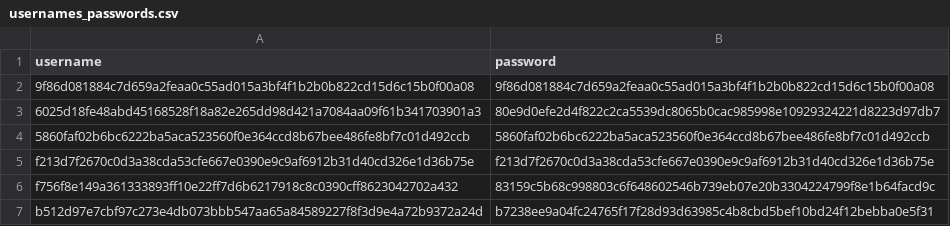
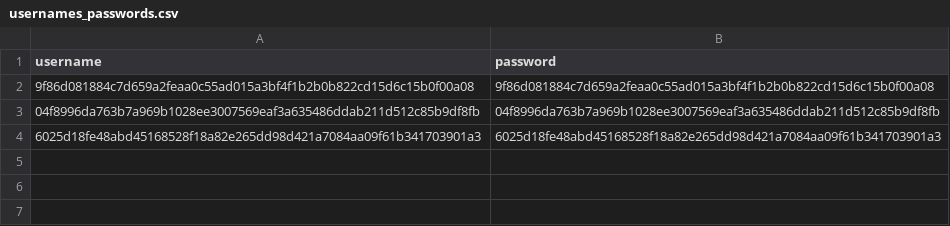
Before and after one commit to 1Itsme1/Project-python, a CSV file: usernames_passwords.csv, drawn as a sheet.

```diff
--- a/usernames_passwords.csv
+++ b/usernames_passwords.csv
@@ -2,6 +2,3 @@ username,password
 9f86d081884c7d659a2feaa0c55ad015a3bf4f1b2b0b822cd15d6c15b0f00a08,9f86d081884c7d659a2feaa0c55ad015a3bf4f1b2b0b822cd15d6c15b0f00a08
-6025d18fe48abd45168528f18a82e265dd98d421a7084aa09f61b341703901a3,80e9d0efe2d4f822c2ca5539dc8065b0cac985998e10929324221d8223d97db7
-5860faf02b6bc6222ba5aca523560f0e364ccd8b67bee486fe8bf7c01d492ccb,5860faf02b6bc6222ba5aca523560f0e364ccd8b67bee486fe8bf7c01d492ccb
-f213d7f2670c0d3a38cda53cfe667e0390e9c9af6912b31d40cd326e1d36b75e,f213d7f2670c0d3a38cda53cfe667e0390e9c9af6912b31d40cd326e1d36b75e
-f756f8e149a361333893ff10e22ff7d6b6217918c8c0390cff8623042702a432,83159c5b68c998803c6f648602546b739eb07e20b3304224799f8e1b64facd9c
-b512d97e7cbf97c273e4db073bbb547aa65a84589227f8f3d9e4a72b9372a24d,b7238ee9a04fc24765f17f28d93d63985c4b8cbd5bef10bd24f12bebba0e5f31
+04f8996da763b7a969b1028ee3007569eaf3a635486ddab211d512c85b9df8fb,04f8996da763b7a969b1028ee3007569eaf3a635486ddab211d512c85b9df8fb
+6025d18fe48abd45168528f18a82e265dd98d421a7084aa09f61b341703901a3,6025d18fe48abd45168528f18a82e265dd98d421a7084aa09f61b341703901a3
```
Also changed, not shown: 5 other files.
